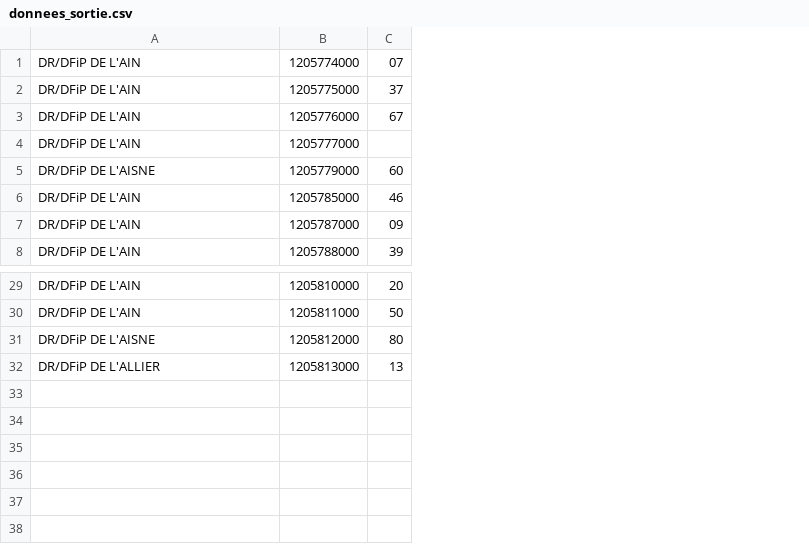
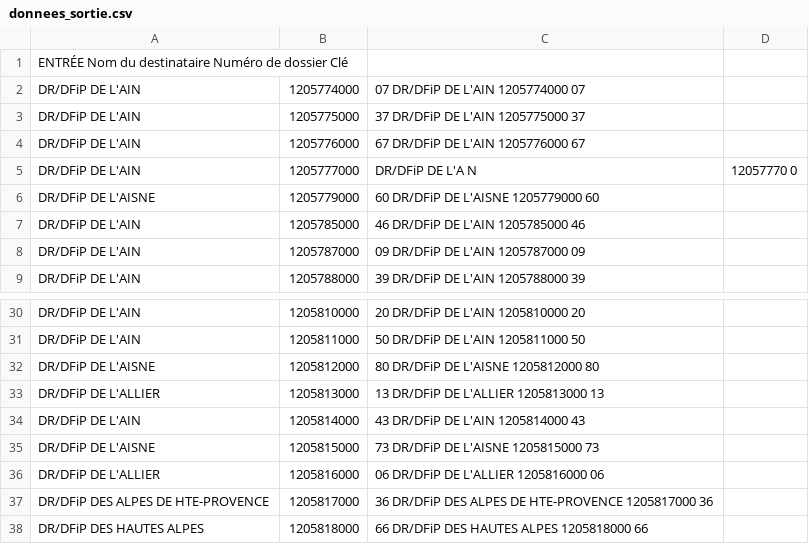
Before and after one commit to jean-francoisfromparis/create_opposant, a CSV file: donnees_sortie.csv, drawn as a sheet; only a part is shown, gaps mark what is left out; removed rows and columns are numbered as before the commit, all else as after; the diff names each change by its address in the sheet, - before the commit and + after, or states it on an @@ line.

```diff
--- a/donnees_sortie.csv
+++ b/donnees_sortie.csv
-column C, rows 1-8: 07 | 37 | 67 |  | 60 | 46 | 09 | 39; rows 29-32: 20 | 50 | 80 | 13
+column C, rows 2-9: 07 DR/DFiP DE L'AIN 1205774000 07 | 37 DR/DFiP DE L'AIN 1205775000 37 | 67 DR/DFiP DE L'AIN 1205776000 67 | DR/DFiP DE L'A N | 60 DR/DFiP DE L'AISNE 1205779000 60 | 46 DR/DFiP DE L'AIN 1205785000 46 | 09 DR/DFiP DE L'AIN 1205787000 09 | 39 DR/DFiP DE L'AIN 1205788000 39; rows 30-33: 20 DR/DFiP DE L'AIN 1205810000 20 | 50 DR/DFiP DE L'AIN 1205811000 50 | 80 DR/DFiP DE L'AISNE 1205812000 80 | 13 DR/DFiP DE L'ALLIER 1205813000 13
+column D, row 5: 12057770 0
+row 1: ENTRÉE Nom du destinataire Numéro de dossier Clé
+row 34: DR/DFiP DE L'AIN | 1205814000 | 43 DR/DFiP DE L'AIN 1205814000 43
+row 35: DR/DFiP DE L'AISNE | 1205815000 | 73 DR/DFiP DE L'AISNE 1205815000 73
+row 36: DR/DFiP DE L'ALLIER | 1205816000 | 06 DR/DFiP DE L'ALLIER 1205816000 06
+row 37: DR/DFiP DES ALPES DE HTE-PROVENCE | 1205817000 | 36 DR/DFiP DES ALPES DE HTE-PROVENCE 1205817000 36
+row 38: DR/DFiP DES HAUTES ALPES | 1205818000 | 66 DR/DFiP DES HAUTES ALPES 1205818000 66
```
Also changed, not shown: 10 other files.
